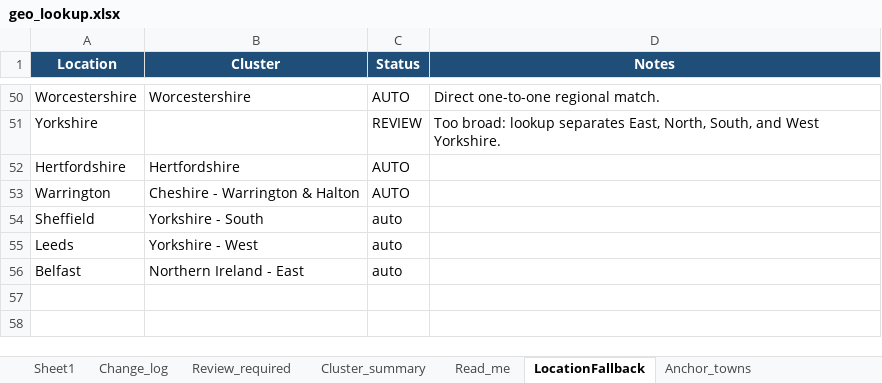
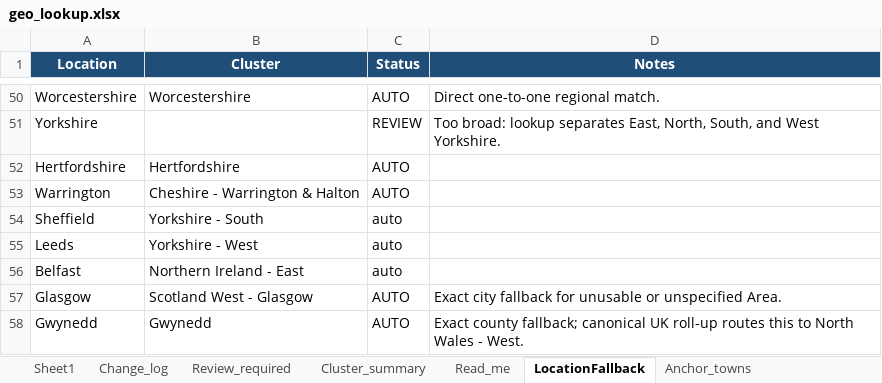
Before and after one commit to Jopa10/ontapjobsearch.com, an Excel workbook: pipeline/geo/geo_lookup.xlsx, sheet LocationFallback, drawn as a sheet; only a part is shown, gaps mark what is left out; values as stored, in another font and other column widths than the file's, no borders; conditional formats and table styles not drawn; the diff names each change by its address in the sheet, - before the commit and + after, or states it on an @@ line.

```diff
--- a/pipeline/geo/geo_lookup.xlsx (sheet LocationFallback)
+++ b/pipeline/geo/geo_lookup.xlsx (sheet LocationFallback)
+row 57: Glasgow | Scotland West - Glasgow | AUTO | Exact city fallback for unusable or unspecified Area.
+row 58: Gwynedd | Gwynedd | AUTO | Exact county fallback; canonical UK roll-up routes this to North Wales - West.
```
Also changed, not shown: sheet Change_log, sheet Sheet1, sheet Review_required, sheet Read_me, 5 other files.
